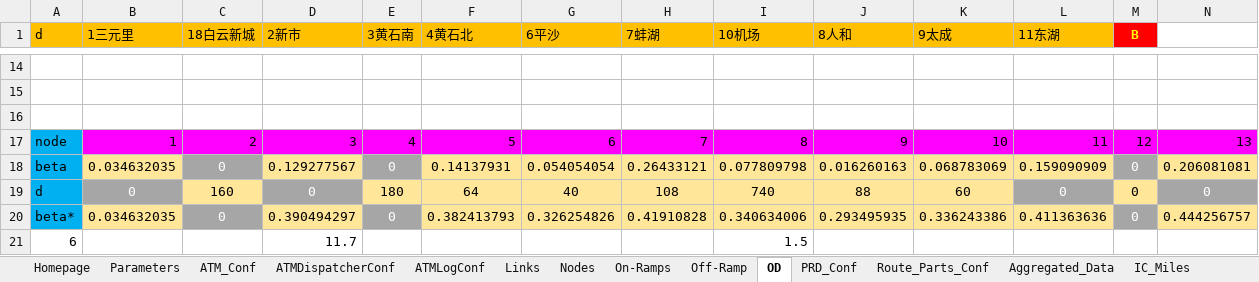
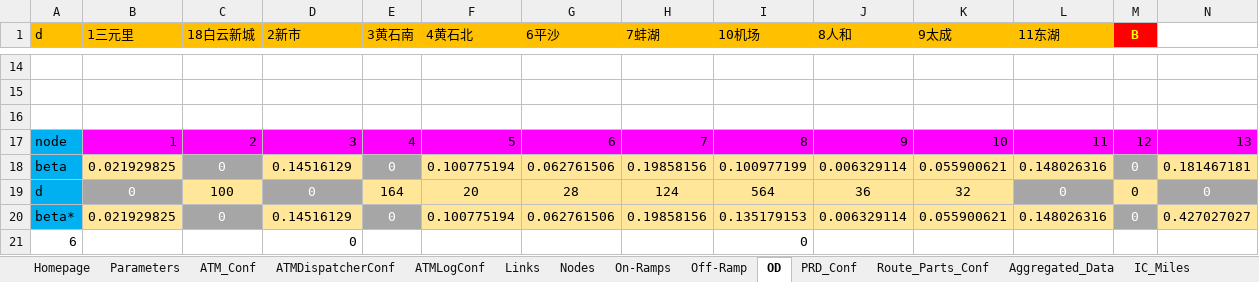
Before and after one commit to cantoncat/v430, an Excel workbook: 0.xlsm, sheet OD, drawn as a sheet; only a part is shown, gaps mark what is left out; values as stored, in another font and other column widths than the file's, no borders; the diff covers the shown part only; the diff names each change by its address in the sheet, - before the commit and + after, or states it on an @@ line.

```diff
--- a/0.xlsm (sheet OD)
+++ b/0.xlsm (sheet OD)
-B18 (1三元里): 0.034632035
+B18 (1三元里): 0.021929825
-D18 (2新市): 0.129277567
+D18 (2新市): 0.14516129
-F18 (4黄石北): 0.14137931
+F18 (4黄石北): 0.100775194
-G18 (6平沙): 0.054054054
+G18 (6平沙): 0.062761506
-H18 (7蚌湖): 0.26433121
+H18 (7蚌湖): 0.19858156
-I18 (10机场): 0.077809798
+I18 (10机场): 0.100977199
-J18 (8人和): 0.016260163
+J18 (8人和): 0.006329114
-K18 (9太成): 0.068783069
+K18 (9太成): 0.055900621
-L18 (11东湖): 0.159090909
+L18 (11东湖): 0.148026316
-N18: 0.206081081
+N18: 0.181467181
-C19 (18白云新城): 160
+C19 (18白云新城): 100
-E19 (3黄石南): 180
+E19 (3黄石南): 164
-F19 (4黄石北): 64
+F19 (4黄石北): 20
-G19 (6平沙): 40
+G19 (6平沙): 28
-H19 (7蚌湖): 108
+H19 (7蚌湖): 124
-I19 (10机场): 740
+I19 (10机场): 564
-J19 (8人和): 88
+J19 (8人和): 36
-K19 (9太成): 60
+K19 (9太成): 32
-B20 (1三元里): 0.034632035
+B20 (1三元里): 0.021929825
-D20 (2新市): 0.390494297
+D20 (2新市): 0.14516129
-F20 (4黄石北): 0.382413793
+F20 (4黄石北): 0.100775194
-G20 (6平沙): 0.326254826
+G20 (6平沙): 0.062761506
-H20 (7蚌湖): 0.41910828
+H20 (7蚌湖): 0.19858156
-I20 (10机场): 0.340634006
+I20 (10机场): 0.135179153
-J20 (8人和): 0.293495935
+J20 (8人和): 0.006329114
-K20 (9太成): 0.336243386
+K20 (9太成): 0.055900621
-L20 (11东湖): 0.411363636
+L20 (11东湖): 0.148026316
-N20: 0.444256757
+N20: 0.427027027
-D21 (2新市): 11.7
+D21 (2新市): 0
-I21 (10机场): 1.5
+I21 (10机场): 0
```
Also changed, not shown: 81 edited cells elsewhere in this sheet, sheet Links, sheet Route_Parts_Conf, sheet Off-Ramp, sheet On-Ramps, sheet PRD_Conf, sheet ATMDispatcherConf, 1 other file.
